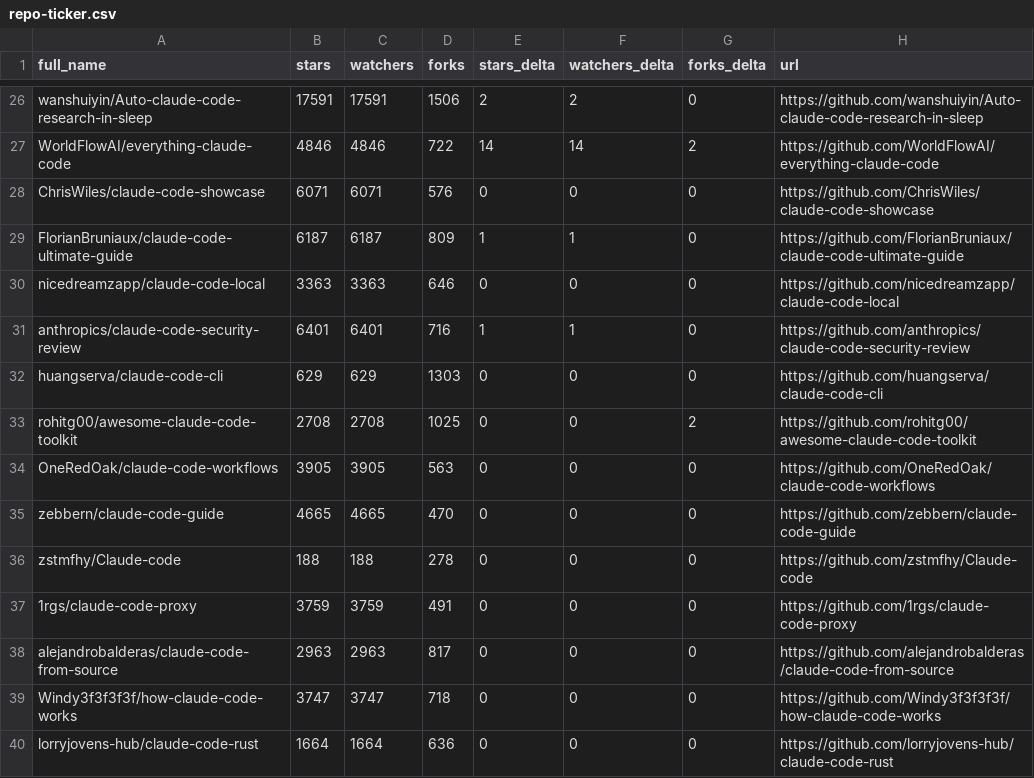
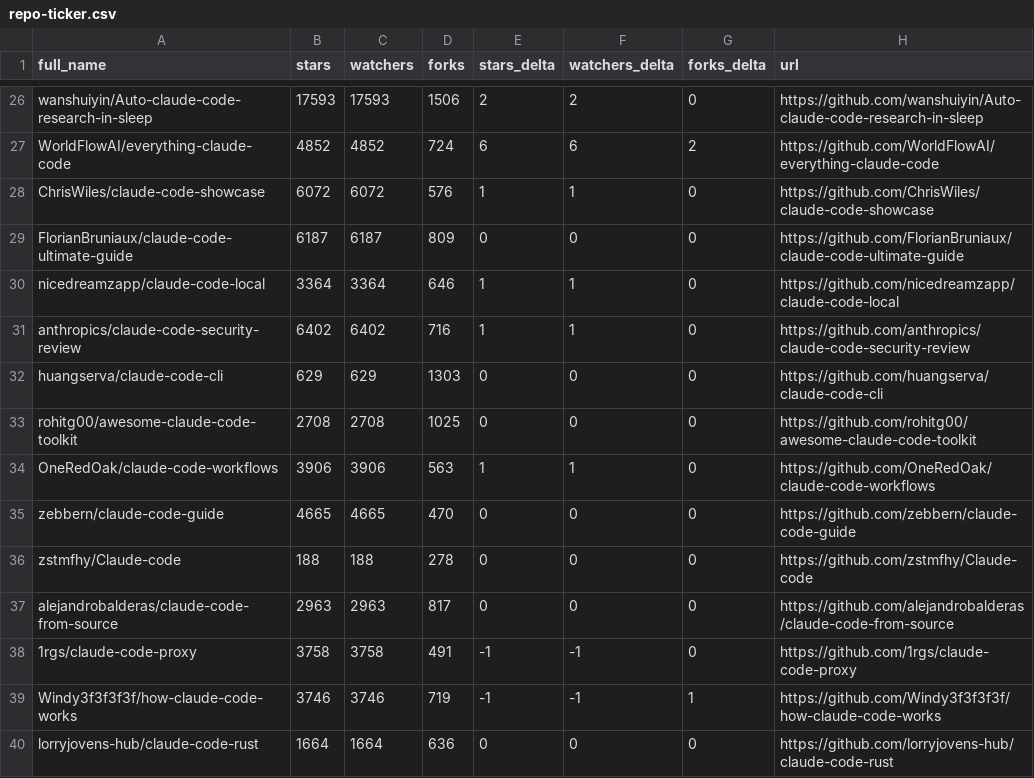
Before and after one commit to jqueryscript/awesome-claude-code, a CSV file: data/repo-ticker.csv, drawn as a sheet; only a part is shown, gaps mark what is left out; removed rows and columns are numbered as before the commit, all else as after; the diff covers the shown part only; the diff names each change by its address in the sheet, - before the commit and + after, or states it on an @@ line.

```diff
--- a/data/repo-ticker.csv
+++ b/data/repo-ticker.csv
-B26 (stars): 17591
+B26 (stars): 17593
-C26 (watchers): 17591
+C26 (watchers): 17593
-B27 (stars): 4846
+B27 (stars): 4852
-C27 (watchers): 4846
+C27 (watchers): 4852
-D27 (forks): 722
+D27 (forks): 724
-E27 (stars_delta): 14
+E27 (stars_delta): 6
-F27 (watchers_delta): 14
+F27 (watchers_delta): 6
-B28 (stars): 6071
+B28 (stars): 6072
-C28 (watchers): 6071
+C28 (watchers): 6072
-E28 (stars_delta): 0
+E28 (stars_delta): 1
-F28 (watchers_delta): 0
+F28 (watchers_delta): 1
-E29 (stars_delta): 1
+E29 (stars_delta): 0
-F29 (watchers_delta): 1
+F29 (watchers_delta): 0
-B30 (stars): 3363
+B30 (stars): 3364
-C30 (watchers): 3363
+C30 (watchers): 3364
-E30 (stars_delta): 0
+E30 (stars_delta): 1
-F30 (watchers_delta): 0
+F30 (watchers_delta): 1
-B31 (stars): 6401
+B31 (stars): 6402
-C31 (watchers): 6401
+C31 (watchers): 6402
-G33 (forks_delta): 2
+G33 (forks_delta): 0
-B34 (stars): 3905
+B34 (stars): 3906
-C34 (watchers): 3905
+C34 (watchers): 3906
-E34 (stars_delta): 0
+E34 (stars_delta): 1
-F34 (watchers_delta): 0
+F34 (watchers_delta): 1
-row 37: 1rgs/claude-code-proxy | 3759 | 3759 | 491 | 0 | 0 | 0 | https://github.com/1rgs/claude-code-proxy
+row 38: 1rgs/claude-code-proxy | 3758 | 3758 | 491 | -1 | -1 | 0 | https://github.com/1rgs/claude-code-proxy
-B39 (stars): 3747
+B39 (stars): 3746
-C39 (watchers): 3747
+C39 (watchers): 3746
-D39 (forks): 718
+D39 (forks): 719
-E39 (stars_delta): 0
+E39 (stars_delta): -1
-F39 (watchers_delta): 0
+F39 (watchers_delta): -1
-G39 (forks_delta): 0
+G39 (forks_delta): 1
```
Also changed, not shown: 2 added rows, 2 removed rows, 3 moved rows and 108 edited cells elsewhere in this file, 2 other files.
